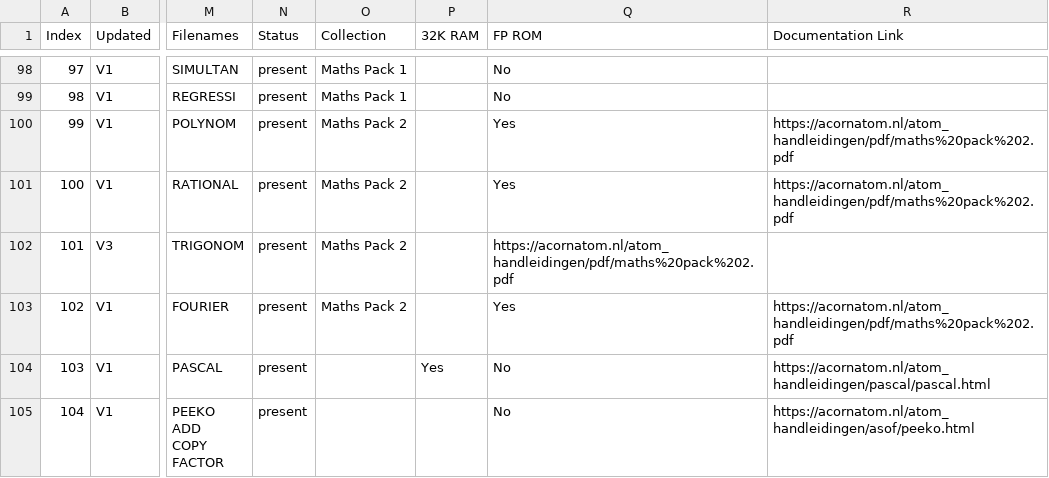
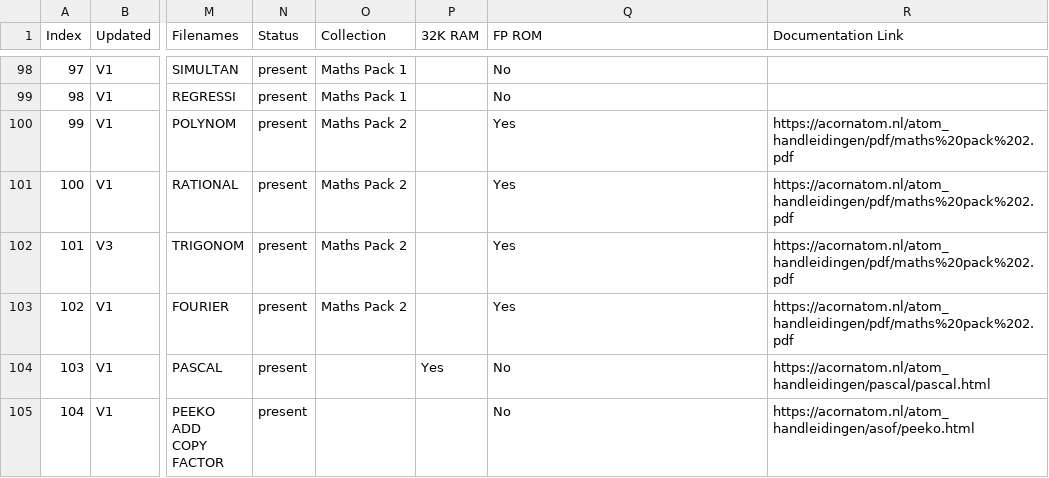
Before and after one commit to hoglet67/AtomSoftwareArchive, a CSV file: catalog/AtomSoftwareCatalog.csv, drawn as a sheet; only a part is shown, gaps mark what is left out; the diff names each change by its address in the sheet, - before the commit and + after, or states it on an @@ line.

Commit message:
Catalog: minor structural fixes

```diff
--- a/catalog/AtomSoftwareCatalog.csv
+++ b/catalog/AtomSoftwareCatalog.csv
-Q102 (FP ROM): https://acornatom.nl/atom_handleidingen/pdf/maths%20pack%202.pdf
+Q102 (FP ROM): Yes
-R102 (Documentation Link): (empty)
+R102 (Documentation Link): https://acornatom.nl/atom_handleidingen/pdf/maths%20pack%202.pdf
```
Also changed, not shown: 1 other file.
